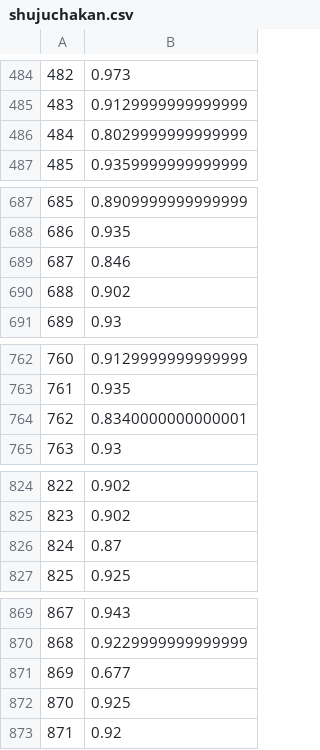
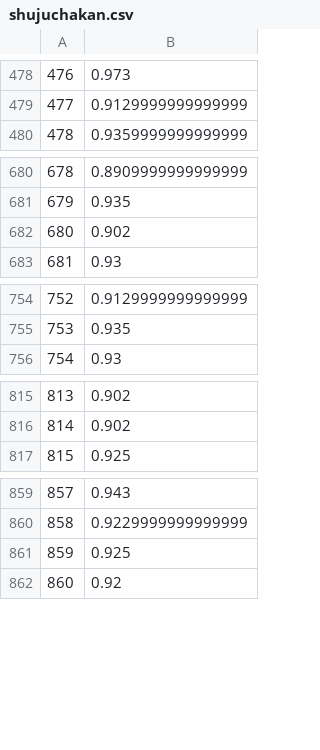
Before and after one commit to zbzckai/data_static, a CSV file: shujuchakan.csv, drawn as a sheet; only a part is shown, gaps mark what is left out; the diff covers the shown part only; the diff names each change by its address in the sheet, - before the commit and + after, or states it on an @@ line.

```diff
--- a/shujuchakan.csv
+++ b/shujuchakan.csv
@@ column A renumbered from row 122 down @@
-row 486: 484 | 0.8029999999999999
-row 689: 687 | 0.846
-row 764: 762 | 0.8340000000000001
-row 826: 824 | 0.87
-row 871: 869 | 0.677
```
Also changed, not shown: 10 removed rows elsewhere in this file, sloution.csv, 6 other files.
